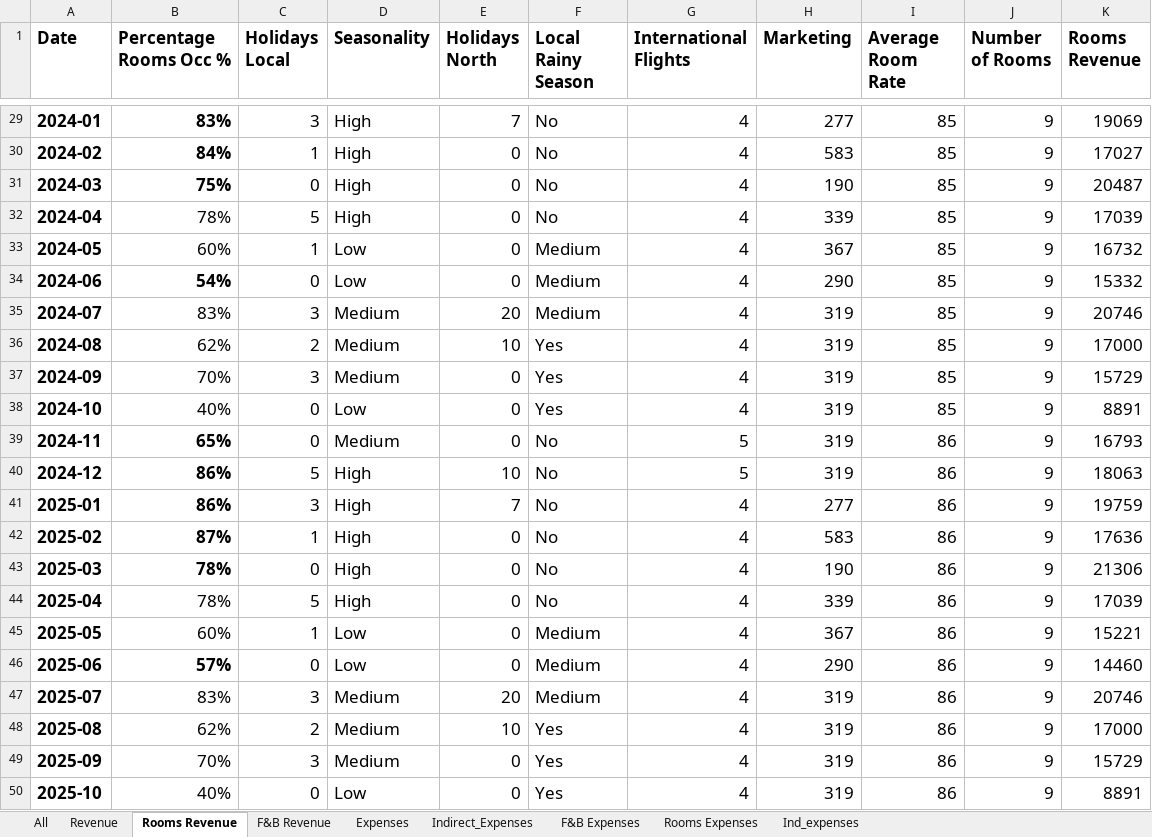
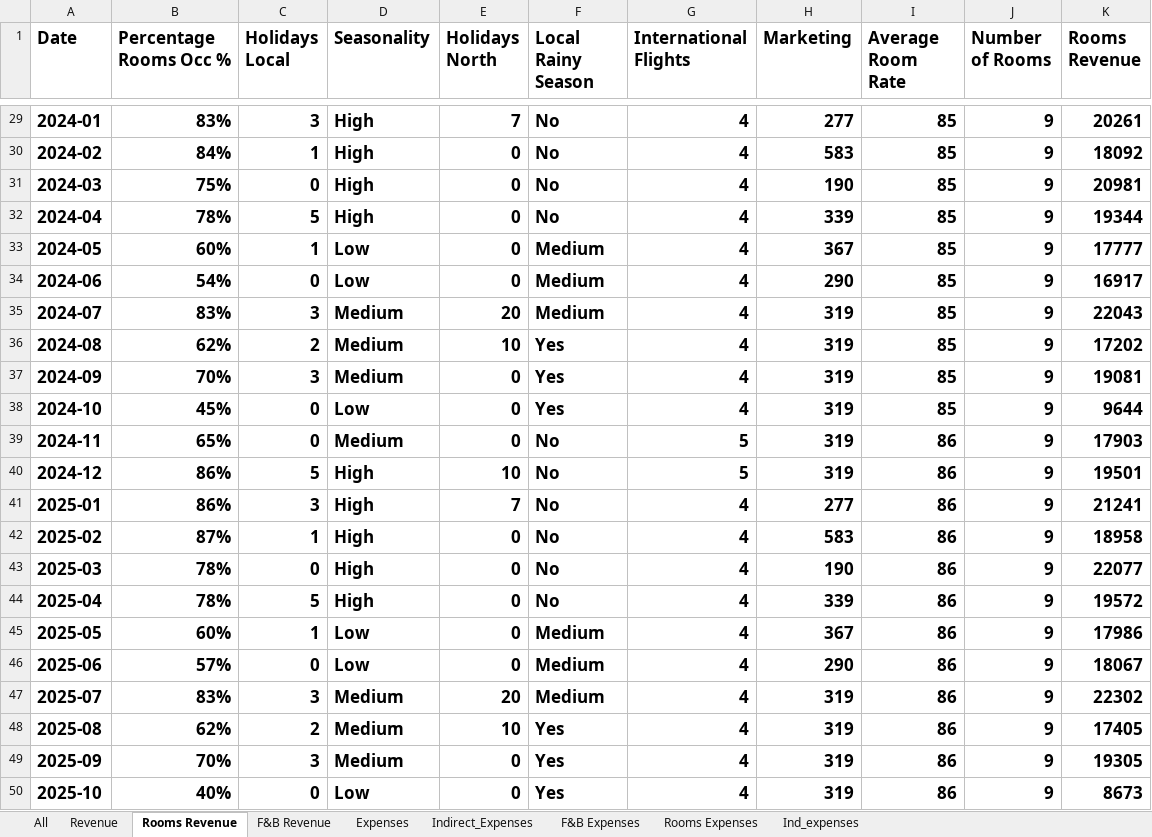
Before and after one commit to Danpr1984/hotelbudget, an Excel workbook: budgetusd.xlsx, sheet Rooms Revenue, drawn as a sheet; only a part is shown, gaps mark what is left out; values as stored, in another font and other column widths than the file's, no borders; the diff covers the shown part only; the diff names each change by its address in the sheet, - before the commit and + after, or states it on an @@ line.

```diff
--- a/budgetusd.xlsx (sheet Rooms Revenue)
+++ b/budgetusd.xlsx (sheet Rooms Revenue)
-C29:K31 bold: off
+C29:K31 bold: on
-K29 (Rooms Revenue): 19069
+K29 (Rooms Revenue): 20261
-K30 (Rooms Revenue): 17027
+K30 (Rooms Revenue): 18092
-K31 (Rooms Revenue): 20487
+K31 (Rooms Revenue): 20981
-B32:K33 bold: off
+B32:K33 bold: on
-K32 (Rooms Revenue): 17039
+K32 (Rooms Revenue): 19344
-K33 (Rooms Revenue): 16732
+K33 (Rooms Revenue): 17777
-C34:K34 bold: off
+C34:K34 bold: on
-K34 (Rooms Revenue): 15332
+K34 (Rooms Revenue): 16917
-B35:K38 bold: off
+B35:K38 bold: on
-K35 (Rooms Revenue): 20746
+K35 (Rooms Revenue): 22043
-K36 (Rooms Revenue): 17000
+K36 (Rooms Revenue): 17202
-K37 (Rooms Revenue): 15729
+K37 (Rooms Revenue): 19081
-B38 (Percentage Rooms Occ %): 40%
+B38 (Percentage Rooms Occ %): 45%
-K38 (Rooms Revenue): 8891
+K38 (Rooms Revenue): 9644
-C39:K43 bold: off
+C39:K43 bold: on
-K39 (Rooms Revenue): 16793
+K39 (Rooms Revenue): 17903
-K40 (Rooms Revenue): 18063
+K40 (Rooms Revenue): 19501
-K41 (Rooms Revenue): 19759
+K41 (Rooms Revenue): 21241
-K42 (Rooms Revenue): 17636
+K42 (Rooms Revenue): 18958
-K43 (Rooms Revenue): 21306
+K43 (Rooms Revenue): 22077
-B44:K45 bold: off
+B44:K45 bold: on
-K44 (Rooms Revenue): 17039
+K44 (Rooms Revenue): 19572
-K45 (Rooms Revenue): 15221
+K45 (Rooms Revenue): 17986
-C46:K46 bold: off
+C46:K46 bold: on
-K46 (Rooms Revenue): 14460
+K46 (Rooms Revenue): 18067
-B47:K50 bold: off
+B47:K50 bold: on
-K47 (Rooms Revenue): 20746
+K47 (Rooms Revenue): 22302
-K48 (Rooms Revenue): 17000
+K48 (Rooms Revenue): 17405
-K49 (Rooms Revenue): 15729
+K49 (Rooms Revenue): 19305
-K50 (Rooms Revenue): 8891
+K50 (Rooms Revenue): 8673
```
Also changed, not shown: 9 edited cells and cell formats elsewhere in this sheet, sheet F&B Revenue, 6 other files.
